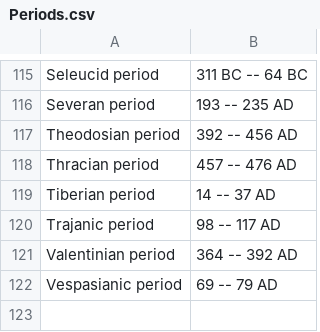
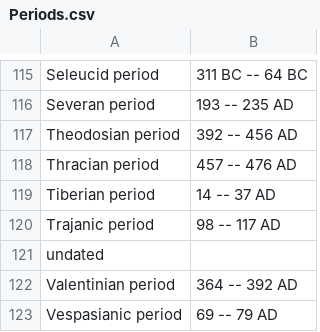
Before and after one commit to vedph/epicod, a CSV file: Epicod.Scraper.Packhum/Assets/Periods.csv, drawn as a sheet; only a part is shown, gaps mark what is left out.

```diff
--- a/Epicod.Scraper.Packhum/Assets/Periods.csv
+++ b/Epicod.Scraper.Packhum/Assets/Periods.csv
@@ -120,2 +120,3 @@ Tiberian period,14 -- 37 AD
 Trajanic period,98 -- 117 AD
+undated,
 Valentinian period,364 -- 392 AD
```
Also changed, not shown: 5 other files.
